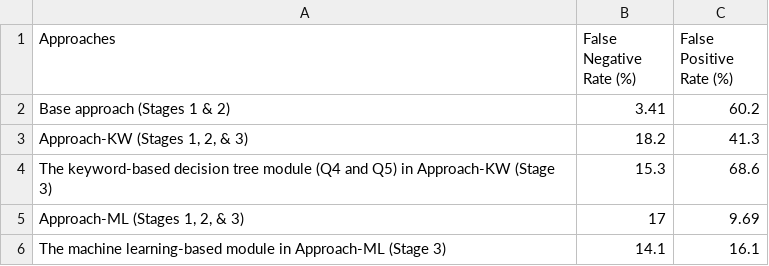
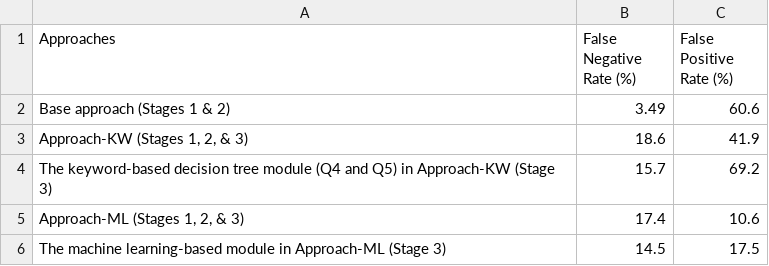
Before and after one commit to infoqualitylab/JCDL-2024-triage-approach, a TSV file: eval_output/performance_metrics.tsv, drawn as a sheet.

```diff
--- a/eval_output/performance_metrics.tsv
+++ b/eval_output/performance_metrics.tsv
@@ -1,6 +1,6 @@
 Approaches	False Negative Rate (%)	False Positive Rate (%)
-Base approach (Stages 1 & 2)	3.41	60.2
-Approach-KW (Stages 1, 2, & 3)	18.2	41.3
-The keyword-based decision tree module (Q4 and Q5) in Approach-KW (Stage 3)	15.3	68.6
-Approach-ML (Stages 1, 2, & 3)	17	9.69
-The machine learning-based module in Approach-ML (Stage 3)	14.1	16.1
+Base approach (Stages 1 & 2)	3.49	60.6
+Approach-KW (Stages 1, 2, & 3)	18.6	41.9
+The keyword-based decision tree module (Q4 and Q5) in Approach-KW (Stage 3)	15.7	69.2
+Approach-ML (Stages 1, 2, & 3)	17.4	10.6
+The machine learning-based module in Approach-ML (Stage 3)	14.5	17.5
```
Also changed, not shown: eval_output/eval_keyword_silver.csv, eval_output/eval_ml_silver.csv, 4 other files.
